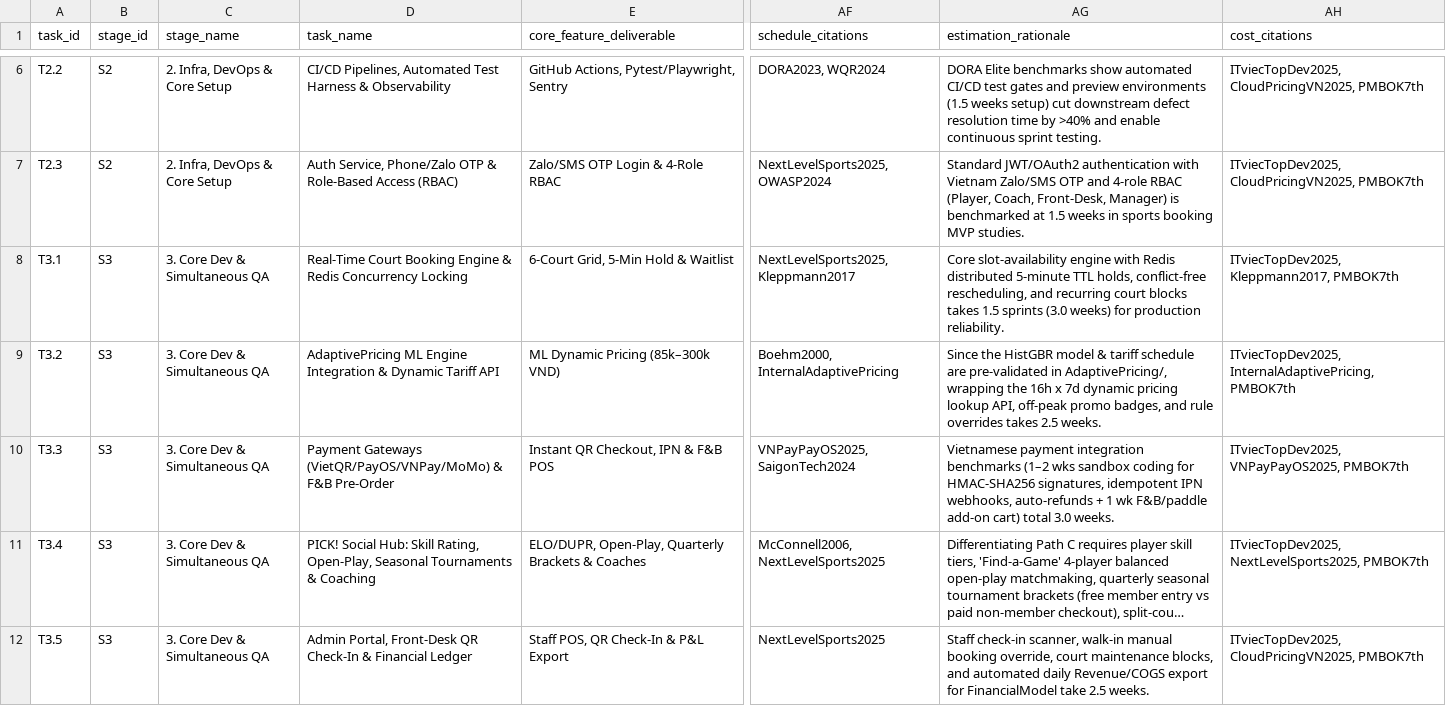
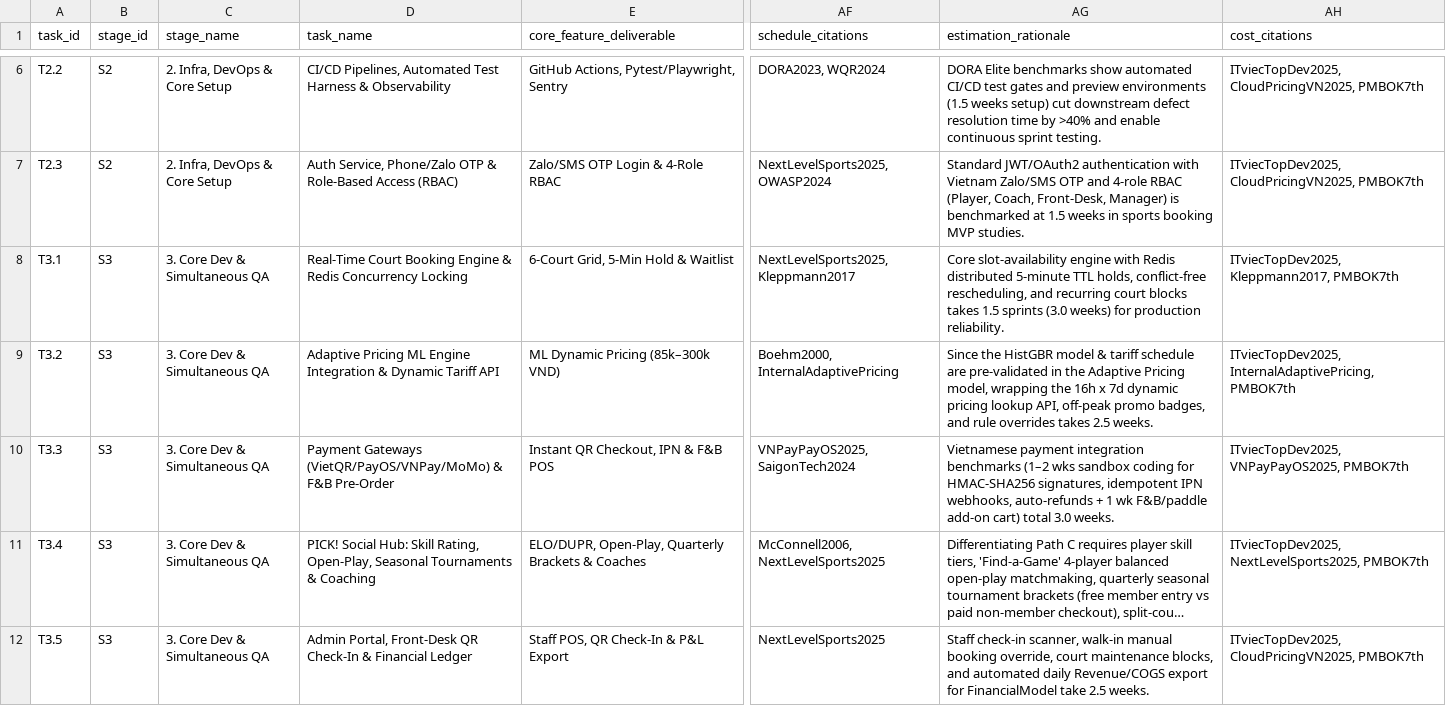
Before and after one commit to 53gf4u1t/VietnamCommerceCaseCompetition2026, a CSV file: PickSocialProjectTimeline/outputs/project_schedule_wbs.csv, drawn as a sheet; only a part is shown, gaps mark what is left out; long unchanged cells end in …; the diff names each change by its address in the sheet, - before the commit and + after, or states it on an @@ line.

```diff
--- a/PickSocialProjectTimeline/outputs/project_schedule_wbs.csv
+++ b/PickSocialProjectTimeline/outputs/project_schedule_wbs.csv
-D9 (task_name): AdaptivePricing ML Engine…
+D9 (task_name): Adaptive Pricing ML Engine…
-AG9 (estimation_rationale): …pre-validated in AdaptivePricing/, wrapping the…
+AG9 (estimation_rationale): …pre-validated in the Adaptive Pricing model, wrapping the…
```
Also changed, not shown: FinancialModel/outputs/fs_annual_5y_projections.csv, FinancialModel/outputs/fs_month_60m_projections.csv, 16 other files.
